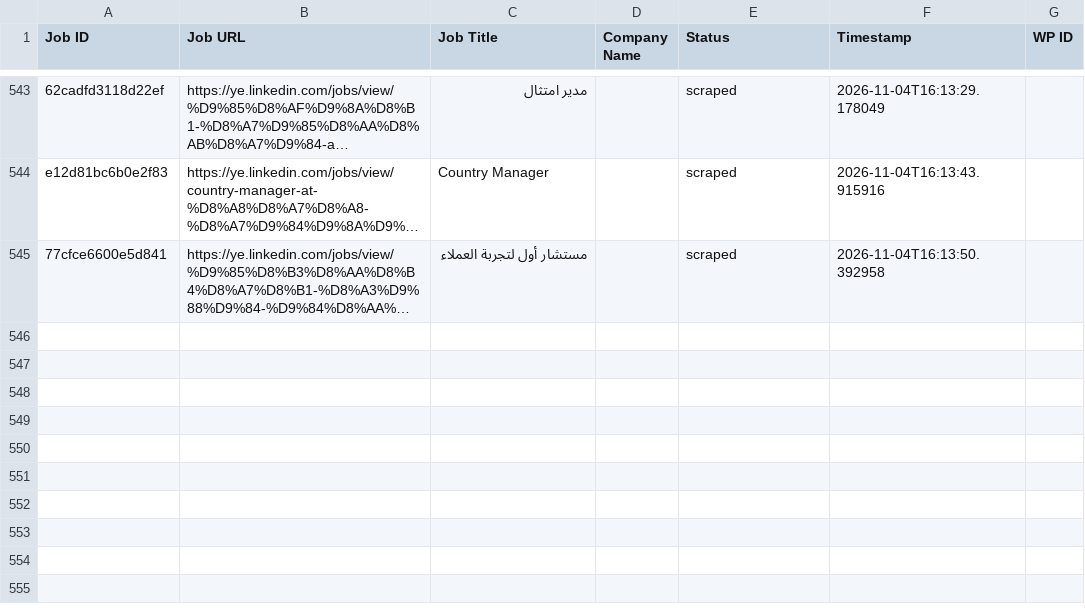
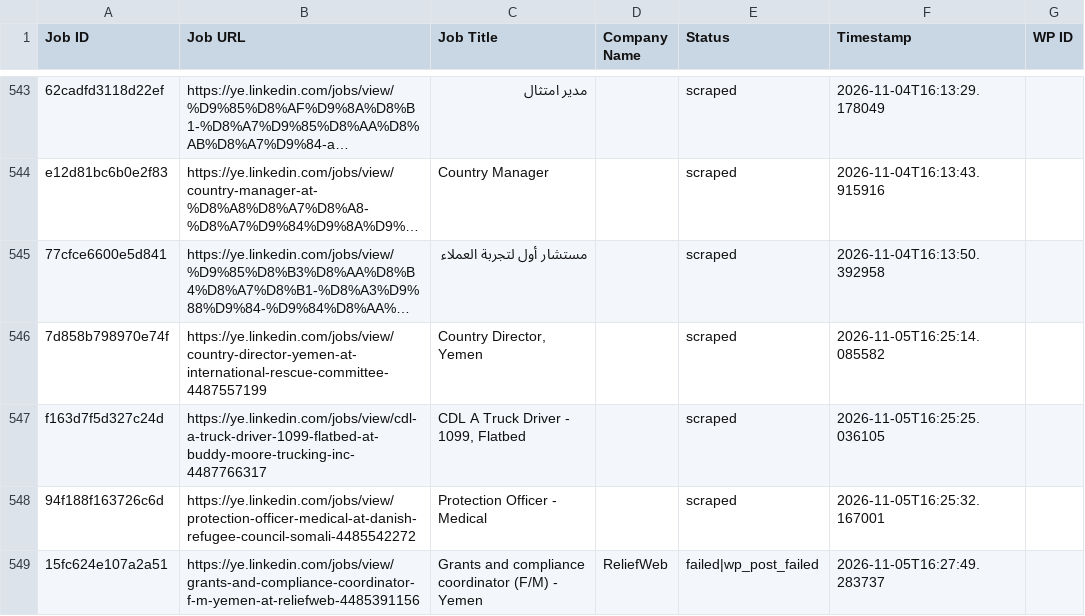
Before and after one commit to vindoky/ye, a CSV file: processed_jobs.csv, drawn as a sheet; only a part is shown, gaps mark what is left out; long unchanged cells end in …; the diff names each change by its address in the sheet, - before the commit and + after, or states it on an @@ line.

```diff
--- a/processed_jobs.csv
+++ b/processed_jobs.csv
+row 546: 7d858b798970e74f | https://ye.linkedin.com/jobs/view/country-director-yemen-at-international-rescue-committee-4487557199 | Country Director, Yemen |  | scraped | 2026-11-05T16:25:14.085582
+row 547: f163d7f5d327c24d | https://ye.linkedin.com/jobs/view/cdl-a-truck-driver-1099-flatbed-at-buddy-moore-trucking-inc-4487766317 | CDL A Truck Driver - 1099, Flatbed |  | scraped | 2026-11-05T16:25:25.036105
+row 548: 94f188f163726c6d | https://ye.linkedin.com/jobs/view/protection-officer-medical-at-danish-refugee-council-somali-4485542272 | Protection Officer - Medical |  | scraped | 2026-11-05T16:25:32.167001
+row 549: 15fc624e107a2a51 | https://ye.linkedin.com/jobs/view/grants-and-compliance-coordinator-f-m-yemen-at-reliefweb-4485391156 | Grants and compliance coordinator (F/M) - Yemen | ReliefWeb | failed|wp_post_failed | 2026-11-05T16:27:49.283737
```
